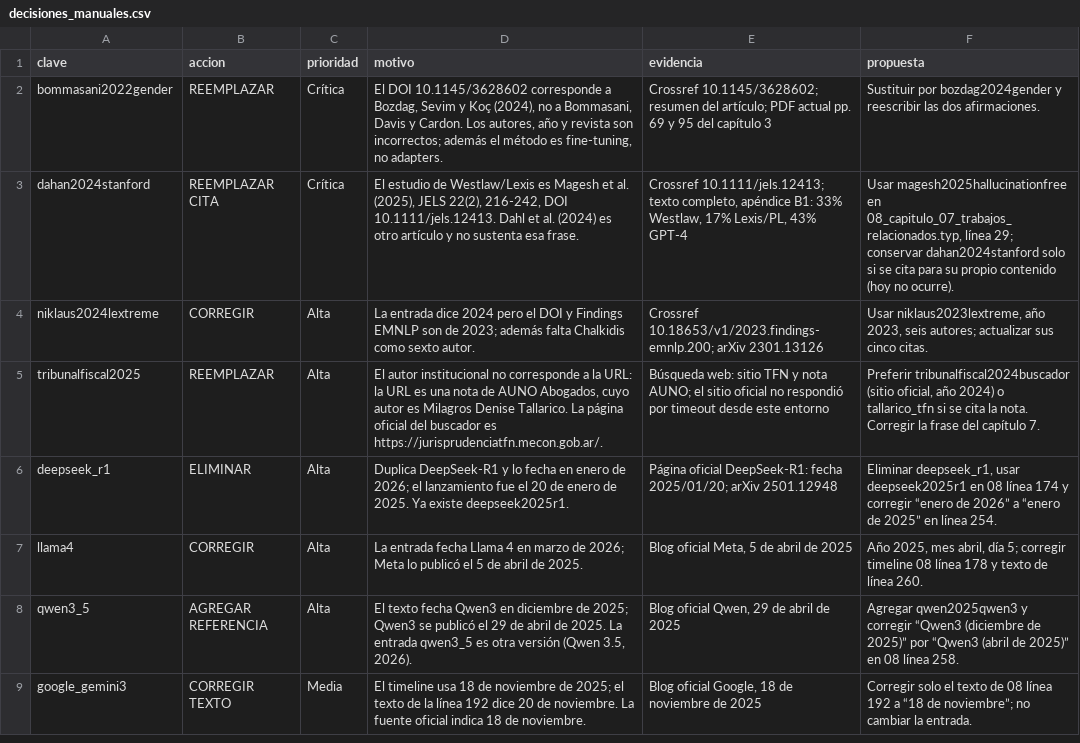
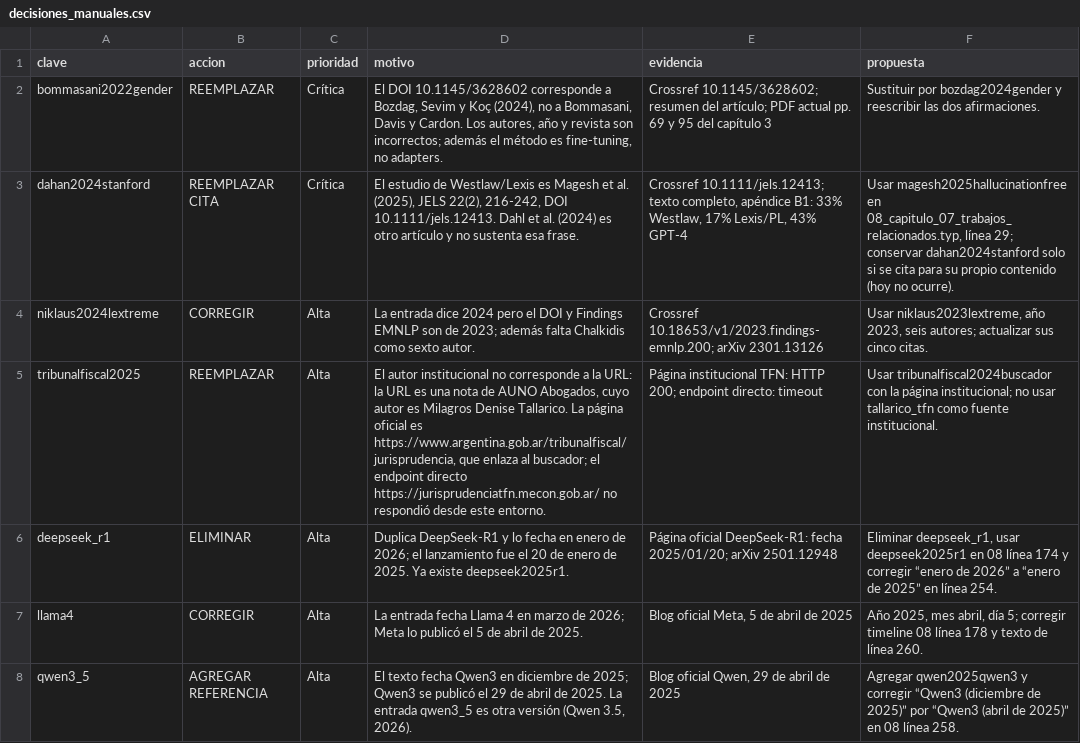
Before and after one commit to LUS24/tesis-maestria-data-mining, a CSV file: analisis-valoracion-jurado/correccion-07-forma-y-bibliografia/decisiones_manuales.csv, drawn as a sheet; only a part is shown; the shorter side is filled out with more unchanged rows.

Commit message:
docs(decisiones): registrar la verificación de PI-24
Actualiza PI-24 a la opción A con la página institucional del Tribunal Fiscal; documenta que el endpoint directo del buscador no respondió desde este entorno. Sincroniza la ruta crítica y el paquete de corrección 07.

```diff
--- a/analisis-valoracion-jurado/correccion-07-forma-y-bibliografia/decisiones_manuales.csv
+++ b/analisis-valoracion-jurado/correccion-07-forma-y-bibliografia/decisiones_manuales.csv
@@ -4,3 +4,3 @@ dahan2024stanford,REEMPLAZAR CITA,Crítica,"El estudio de Westlaw/Lexis es Mages
 niklaus2024lextreme,CORREGIR,Alta,La entrada dice 2024 pero el DOI y Findings EMNLP son de 2023; además falta Chalkidis como sexto autor.,Crossref 10.18653/v1/2023.findings-emnlp.200; arXiv 2301.13126,"Usar niklaus2023lextreme, año 2023, seis autores; actualizar sus cinco citas."
-tribunalfiscal2025,REEMPLAZAR,Alta,"El autor institucional no corresponde a la URL: la URL es una nota de AUNO Abogados, cuyo autor es Milagros Denise Tallarico. La página oficial del buscador es https://jurisprudenciatfn.mecon.gob.ar/.",Búsqueda web: sitio TFN y nota AUNO; el sitio oficial no respondió por timeout desde este entorno,"Preferir tribunalfiscal2024buscador (sitio oficial, año 2024) o tallarico_tfn si se cita la nota. Corregir la frase del capítulo 7."
+tribunalfiscal2025,REEMPLAZAR,Alta,"El autor institucional no corresponde a la URL: la URL es una nota de AUNO Abogados, cuyo autor es Milagros Denise Tallarico. La página oficial es https://www.argentina.gob.ar/tribunalfiscal/jurisprudencia, que enlaza al buscador; el endpoint directo https://jurisprudenciatfn.mecon.gob.ar/ no respondió desde este entorno.","Página institucional TFN: HTTP 200; endpoint directo: timeout","Usar tribunalfiscal2024buscador con la página institucional; no usar tallarico_tfn como fuente institucional."
 deepseek_r1,ELIMINAR,Alta,Duplica DeepSeek-R1 y lo fecha en enero de 2026; el lanzamiento fue el 20 de enero de 2025. Ya existe deepseek2025r1.,Página oficial DeepSeek-R1: fecha 2025/01/20; arXiv 2501.12948,"Eliminar deepseek_r1, usar deepseek2025r1 en 08 línea 174 y corregir “enero de 2026” a “enero de 2025” en línea 254."
```
Also changed, not shown: analisis-valoracion-jurado/correccion-07-forma-y-bibliografia/manifiesto_sha256.csv, 5 other files.
